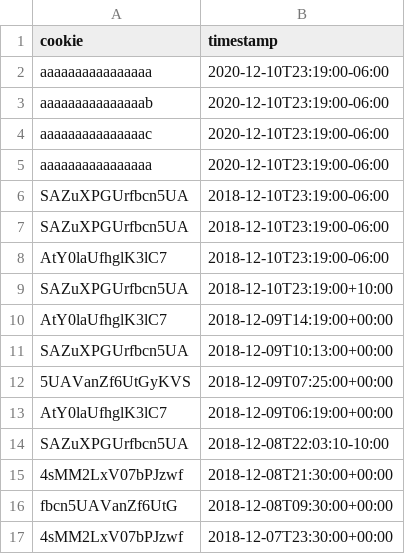
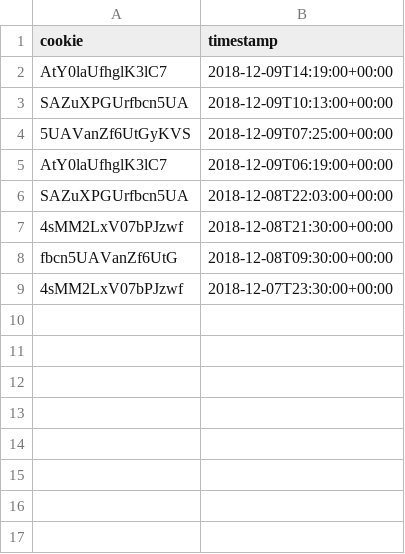
Before and after one commit to RuhulxD/cookie-processor, a CSV file: cookie_log.csv, drawn as a sheet.

Commit message:
updated with original content.

```diff
--- a/cookie_log.csv
+++ b/cookie_log.csv
@@ -1,10 +1,2 @@
 cookie,timestamp
-aaaaaaaaaaaaaaaa,2020-12-10T23:19:00-06:00
-aaaaaaaaaaaaaaab,2020-12-10T23:19:00-06:00
-aaaaaaaaaaaaaaac,2020-12-10T23:19:00-06:00
-aaaaaaaaaaaaaaaa,2020-12-10T23:19:00-06:00
-SAZuXPGUrfbcn5UA,2018-12-10T23:19:00-06:00
-SAZuXPGUrfbcn5UA,2018-12-10T23:19:00-06:00
-AtY0laUfhglK3lC7,2018-12-10T23:19:00-06:00
-SAZuXPGUrfbcn5UA,2018-12-10T23:19:00+10:00
 AtY0laUfhglK3lC7,2018-12-09T14:19:00+00:00
@@ -13,3 +5,3 @@ SAZuXPGUrfbcn5UA,2018-12-09T10:13:00+00:00
 AtY0laUfhglK3lC7,2018-12-09T06:19:00+00:00
-SAZuXPGUrfbcn5UA,2018-12-08T22:03:10-10:00
+SAZuXPGUrfbcn5UA,2018-12-08T22:03:00+00:00
 4sMM2LxV07bPJzwf,2018-12-08T21:30:00+00:00
```
